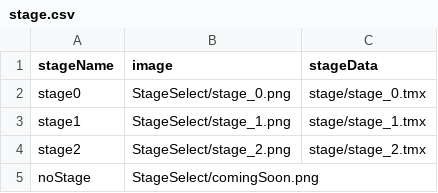
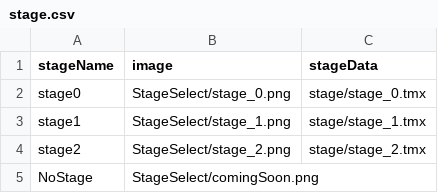
Before and after one commit to nonakamia/HedgehogProject, a CSV file: HariGame/Resources/csv/stage.csv, drawn as a sheet.

```diff
--- a/HariGame/Resources/csv/stage.csv
+++ b/HariGame/Resources/csv/stage.csv
@@ -4,2 +4,2 @@ stage1,StageSelect/stage_1.png,stage/stage_1.tmx,
 stage2,StageSelect/stage_2.png,stage/stage_2.tmx,
-noStage,StageSelect/comingSoon.png,,
+NoStage,StageSelect/comingSoon.png,,
```
Also changed, not shown: 11 other files.
